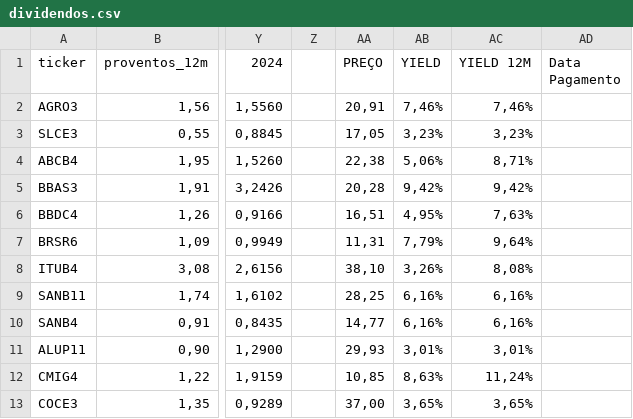
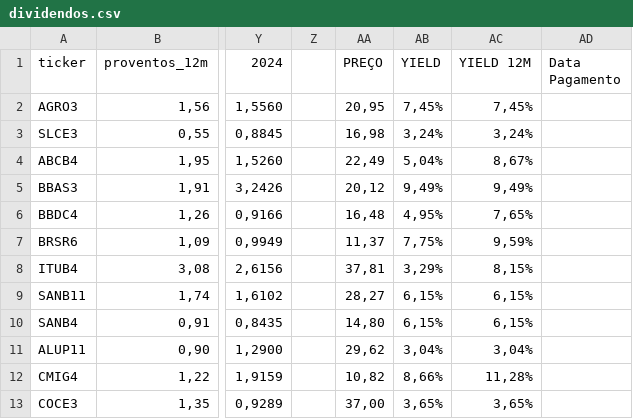
Before and after one commit to rogerioadf/csv-storage, a CSV file: dividendos.csv, drawn as a sheet; only a part is shown, gaps mark what is left out; the diff covers the shown part only; the diff names each change by its address in the sheet, - before the commit and + after, or states it on an @@ line.

```diff
--- a/dividendos.csv
+++ b/dividendos.csv
-AA2 (PREÇO): 20,91
+AA2 (PREÇO): 20,95
-AB2 (YIELD): 7,46%
+AB2 (YIELD): 7,45%
-AC2 (YIELD 12M): 7,46%
+AC2 (YIELD 12M): 7,45%
-AA3 (PREÇO): 17,05
+AA3 (PREÇO): 16,98
-AB3 (YIELD): 3,23%
+AB3 (YIELD): 3,24%
-AC3 (YIELD 12M): 3,23%
+AC3 (YIELD 12M): 3,24%
-AA4 (PREÇO): 22,38
+AA4 (PREÇO): 22,49
-AB4 (YIELD): 5,06%
+AB4 (YIELD): 5,04%
-AC4 (YIELD 12M): 8,71%
+AC4 (YIELD 12M): 8,67%
-AA5 (PREÇO): 20,28
+AA5 (PREÇO): 20,12
-AB5 (YIELD): 9,42%
+AB5 (YIELD): 9,49%
-AC5 (YIELD 12M): 9,42%
+AC5 (YIELD 12M): 9,49%
-AA6 (PREÇO): 16,51
+AA6 (PREÇO): 16,48
-AC6 (YIELD 12M): 7,63%
+AC6 (YIELD 12M): 7,65%
-AA7 (PREÇO): 11,31
+AA7 (PREÇO): 11,37
-AB7 (YIELD): 7,79%
+AB7 (YIELD): 7,75%
-AC7 (YIELD 12M): 9,64%
+AC7 (YIELD 12M): 9,59%
-AA8 (PREÇO): 38,10
+AA8 (PREÇO): 37,81
-AB8 (YIELD): 3,26%
+AB8 (YIELD): 3,29%
-AC8 (YIELD 12M): 8,08%
+AC8 (YIELD 12M): 8,15%
-AA9 (PREÇO): 28,25
+AA9 (PREÇO): 28,27
-AB9:AB10 (YIELD): 6,16%
+AB9:AB10 (YIELD): 6,15%
-AC9:AC10 (YIELD 12M): 6,16%
+AC9:AC10 (YIELD 12M): 6,15%
-AA10 (PREÇO): 14,77
+AA10 (PREÇO): 14,80
-AA11 (PREÇO): 29,93
+AA11 (PREÇO): 29,62
-AB11 (YIELD): 3,01%
+AB11 (YIELD): 3,04%
-AC11 (YIELD 12M): 3,01%
+AC11 (YIELD 12M): 3,04%
-AA12 (PREÇO): 10,85
+AA12 (PREÇO): 10,82
-AB12 (YIELD): 8,63%
+AB12 (YIELD): 8,66%
-AC12 (YIELD 12M): 11,24%
+AC12 (YIELD 12M): 11,28%
```
Also changed, not shown: 117 edited cells elsewhere in this file, acoes_tickers.csv, ipca_selic.csv.
